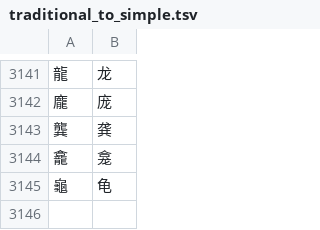
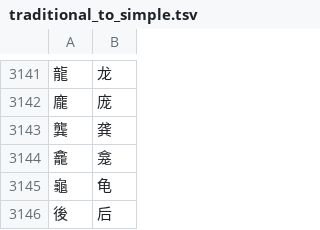
Before and after one commit to wenet-e2e/WeTextProcessing, a TSV file: tn/chinese/data/char/traditional_to_simple.tsv, drawn as a sheet; only a part is shown, gaps mark what is left out; the diff names each change by its address in the sheet, - before the commit and + after, or states it on an @@ line.

Commit message:
[tn] chinese, append traditional_to_simple (#243)

```diff
--- a/tn/chinese/data/char/traditional_to_simple.tsv
+++ b/tn/chinese/data/char/traditional_to_simple.tsv
+row 3146: 後 | 后
```
